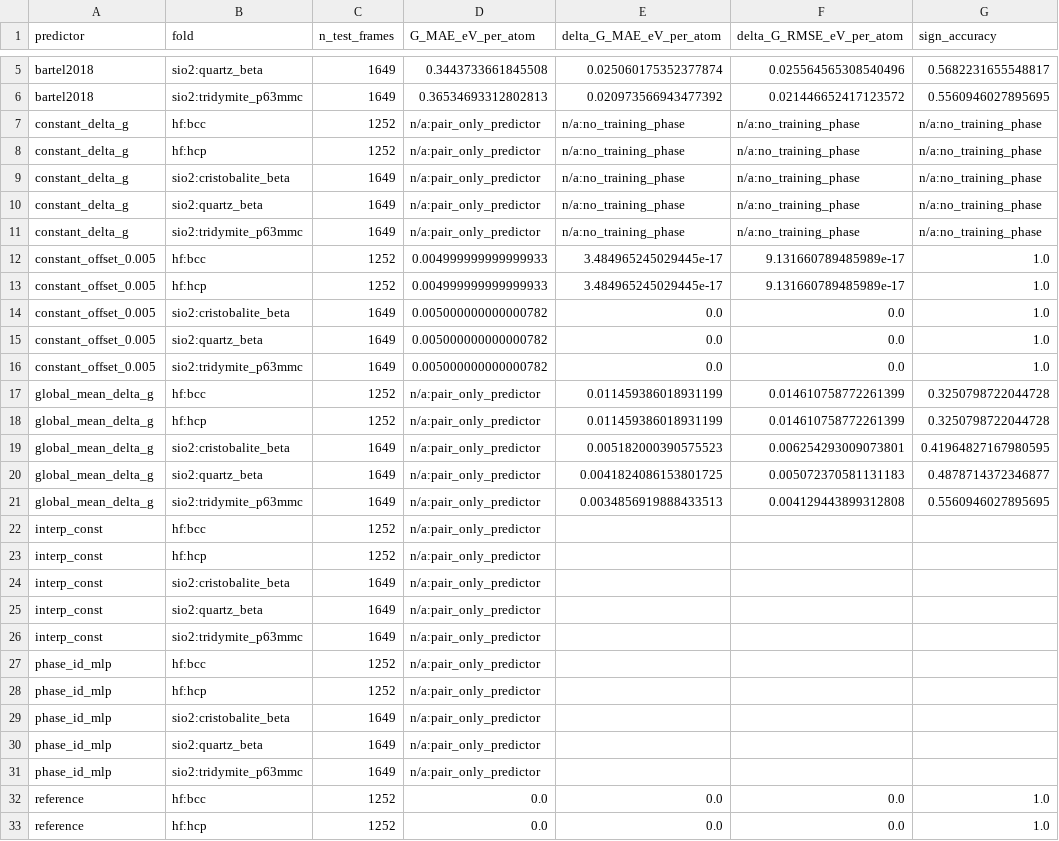
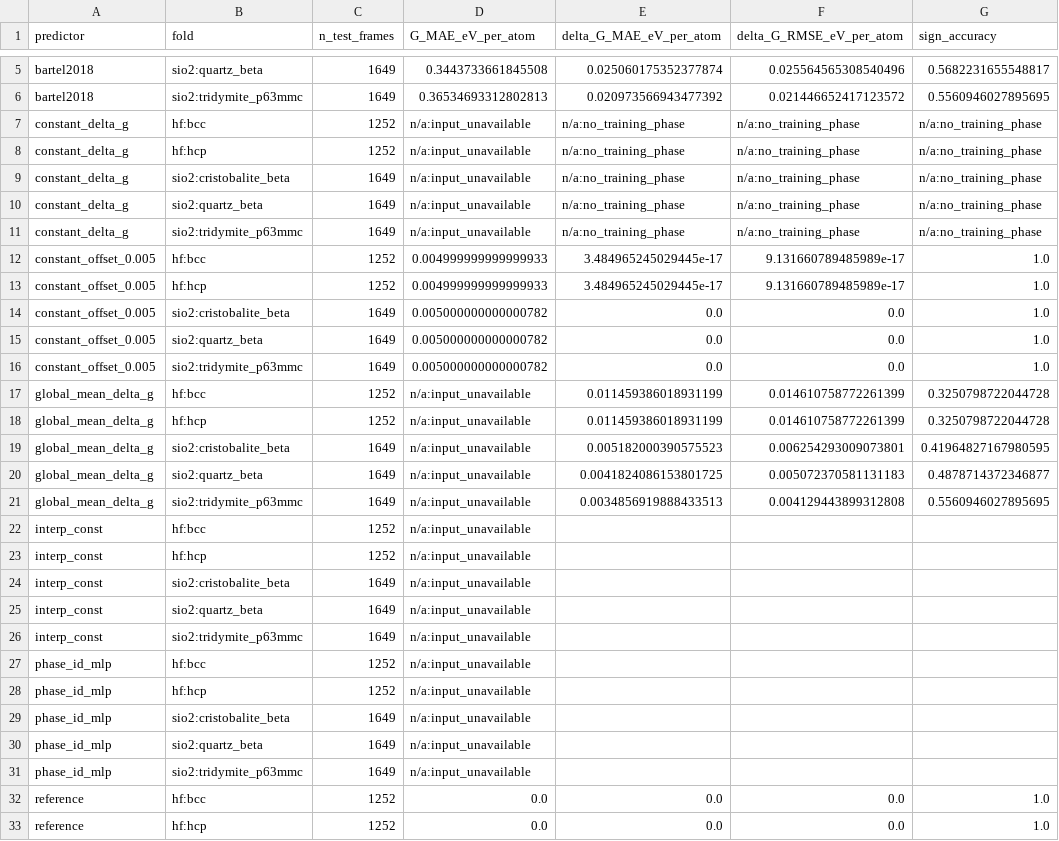
Before and after one commit to zirenjin/fes-bench, a CSV file: result/tables/predictor_comparison_phase_lopo_folds.csv, drawn as a sheet; only a part is shown, gaps mark what is left out; the diff covers the shown part only; the diff names each change by its address in the sheet, - before the commit and + after, or states it on an @@ line.

Commit message:
Fix test-region aggregation and finalize table checks

```diff
--- a/result/tables/predictor_comparison_phase_lopo_folds.csv
+++ b/result/tables/predictor_comparison_phase_lopo_folds.csv
-D7:D11 (G_MAE_eV_per_atom): n/a:pair_only_predictor
+D7:D11 (G_MAE_eV_per_atom): n/a:input_unavailable
-D17:D31 (G_MAE_eV_per_atom): n/a:pair_only_predictor
+D17:D31 (G_MAE_eV_per_atom): n/a:input_unavailable
```
Also changed, not shown: 5 edited cells elsewhere in this file, result/tables/predictor_comparison_phase_lopo.csv, result/tables/predictor_comparison_phase_lopo_include_all_pairs.csv, 49 other files.
